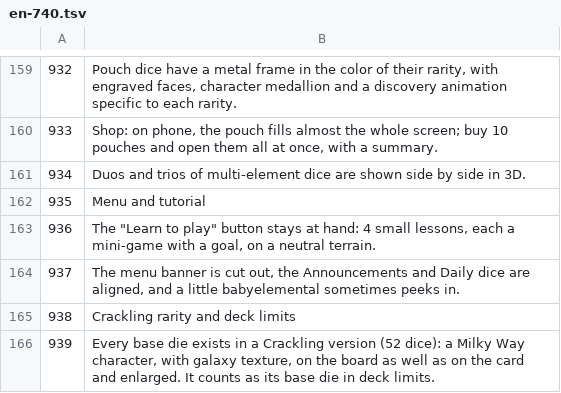
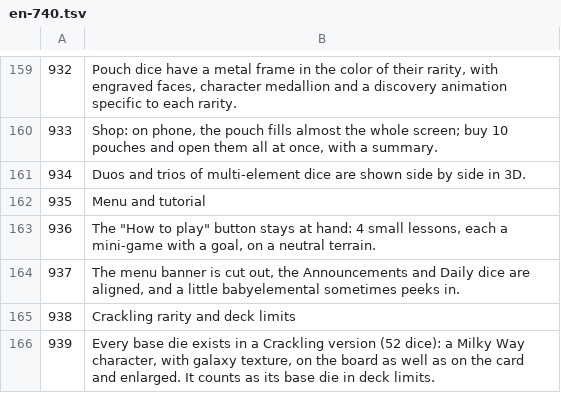
Before and after one commit to Bulboel/Trading-dice-game, a TSV file: scripts/i18n/en-740.tsv, drawn as a sheet; only a part is shown, gaps mark what is left out.

```diff
--- a/scripts/i18n/en-740.tsv
+++ b/scripts/i18n/en-740.tsv
@@ -186,3 +186,3 @@
 935	Menu and tutorial
-936	The "Learn to play" button stays at hand: 4 small lessons, each a mini-game with a goal, on a neutral terrain.
+936	The "How to play" button stays at hand: 4 small lessons, each a mini-game with a goal, on a neutral terrain.
 937	The menu banner is cut out, the Announcements and Daily dice are aligned, and a little babyelemental sometimes peeks in.
```
Also changed, not shown: scripts/i18n/en-1000.tsv, 20 other files.
